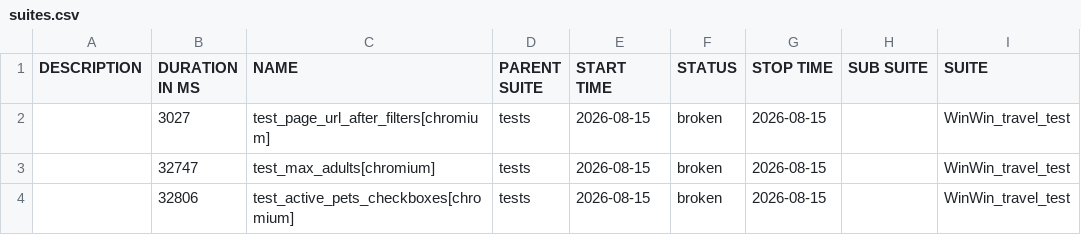
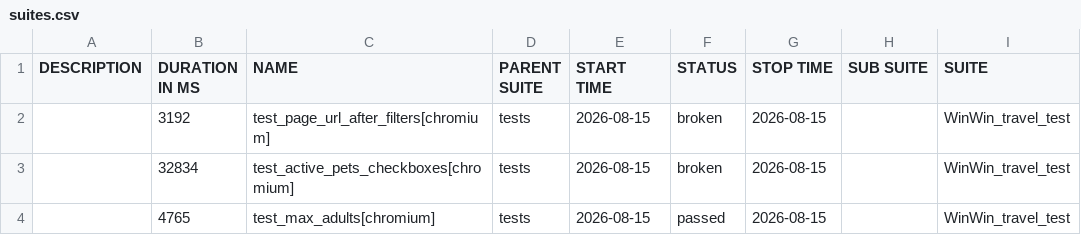
Before and after one commit to Gampadich/WinWin.travel-test-task, a CSV file: data/suites.csv, drawn as a sheet; only a part is shown; the diff names each change by its address in the sheet, - before the commit and + after, or states it on an @@ line.

```diff
--- a/data/suites.csv
+++ b/data/suites.csv
-B2 (DURATION IN MS): 3027
+B2 (DURATION IN MS): 3192
-B3 (DURATION IN MS): 32747
+B3 (DURATION IN MS): 32834
-C3 (NAME): test_max_adults[chromium]
+C3 (NAME): test_active_pets_checkboxes[chromium]
-B4 (DURATION IN MS): 32806
+B4 (DURATION IN MS): 4765
-C4 (NAME): test_active_pets_checkboxes[chromium]
+C4 (NAME): test_max_adults[chromium]
-F4 (STATUS): broken
+F4 (STATUS): passed
```
Also changed, not shown: data/behaviors.csv, 31 other files.
